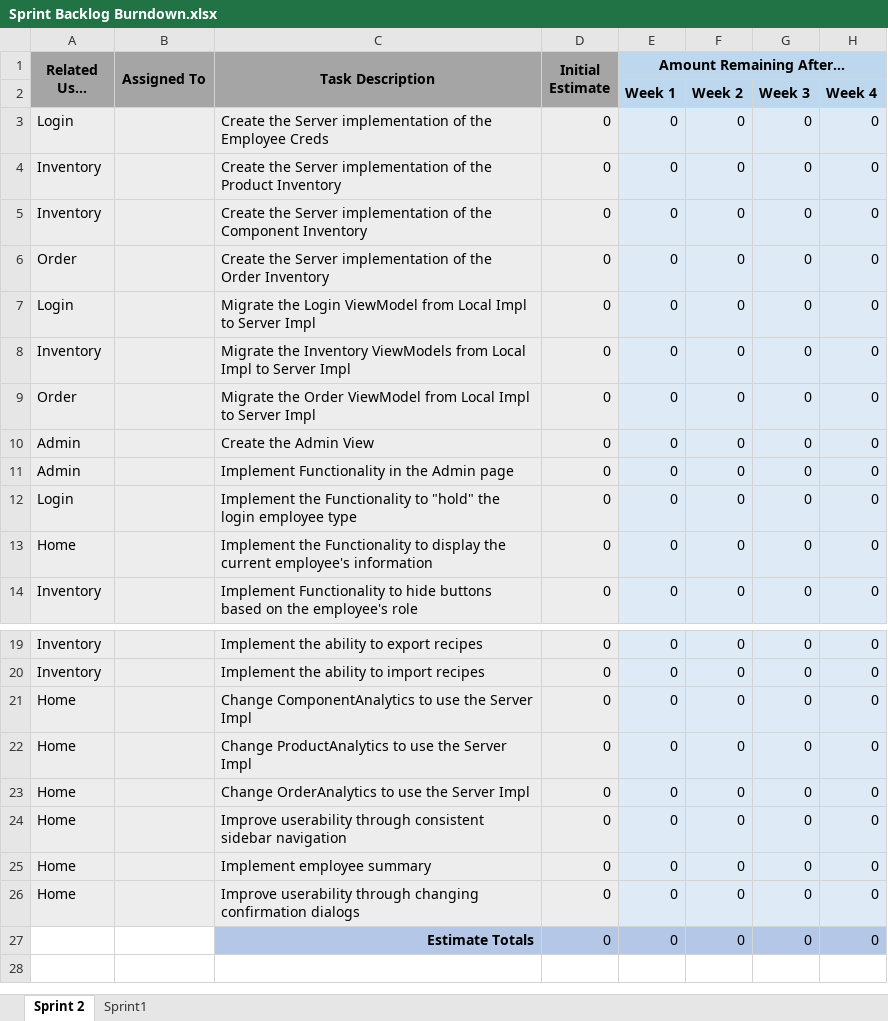
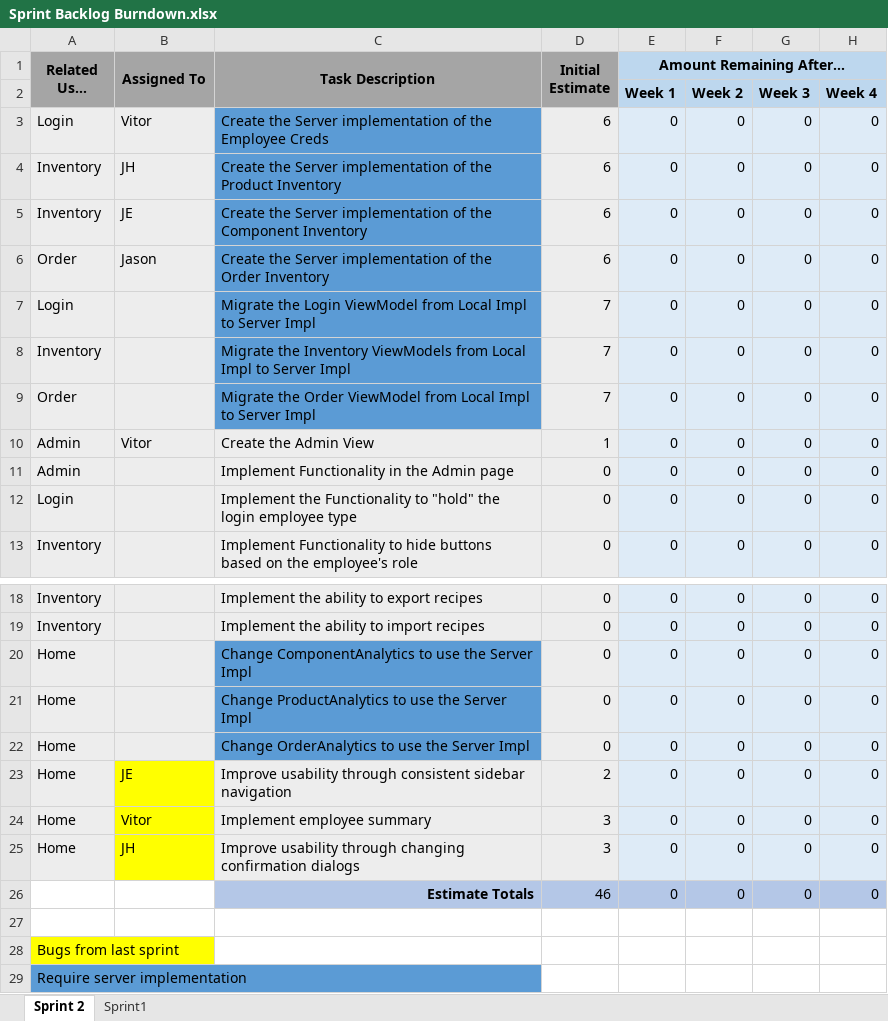
Before and after one commit to UWGDreamTeam/SE2Project, an Excel workbook: documentation/Sprint Backlog Burndown.xlsx, sheet Sprint 2, drawn as a sheet; only a part is shown, gaps mark what is left out; long unchanged cells end in …; values as stored, in another font and other column widths than the file's, no borders; charts and pictures not drawn; removed rows and columns are numbered as before the commit, all else as after; the diff names each change by its address in the sheet, - before the commit and + after, or states it on an @@ line.

Commit message:
Update Sprint1 Retro / Sprint2 Backlog
Update Sprint 1 Retrospective and Sprint 2 Backlog.

```diff
--- a/documentation/Sprint Backlog Burndown.xlsx (sheet Sprint 2)
+++ b/documentation/Sprint Backlog Burndown.xlsx (sheet Sprint 2)
-B3 (Assigned To): (empty)
+B3 (Assigned To): Vitor
-C3:C9 fill: #EDEDED
+C3:C9 fill: #5B9BD5
-D3:D6 (Initial Estimate): 0
+D3:D6 (Initial Estimate): 6
-B4 (Assigned To): (empty)
+B4 (Assigned To): JH
-B5 (Assigned To): (empty)
+B5 (Assigned To): JE
-B6 (Assigned To): (empty)
+B6 (Assigned To): Jason
-D7:D9 (Initial Estimate): 0
+D7:D9 (Initial Estimate): 7
-B10 (Assigned To): (empty)
+B10 (Assigned To): Vitor
-D10 (Initial Estimate): 0
+D10 (Initial Estimate): 1
-row 13: Home |  | Implement the Functionality to display the current employee's information | 0 | 0 | 0 | 0 | 0
-C20:C22 fill: #EDEDED
+C20:C22 fill: #5B9BD5
-B23 (Assigned To): (empty)
+B23 (Assigned To): JE
-B23:B25 fill: #EDEDED
+B23:B25 fill: #FFFF00
-C23 (Task Description): Improve userability through consistent…
+C23 (Task Description): Improve usability through consistent…
-D23 (Initial Estimate): 0
+D23 (Initial Estimate): 2
-B24 (Assigned To): (empty)
+B24 (Assigned To): Vitor
-D24:D25 (Initial Estimate): 0
+D24:D25 (Initial Estimate): 3
-B25 (Assigned To): (empty)
+B25 (Assigned To): JH
-C25 (Task Description): Improve userability through changing…
+C25 (Task Description): Improve usability through changing…
-D26 (Initial Estimate): 0
+D26 (Initial Estimate): 46
+row 27: (empty)
+row 28: Bugs from last sprint
+row 29: Require server implementation
```
Also changed, not shown: formulas that keep their value, charts or pictures, 2 other files.
